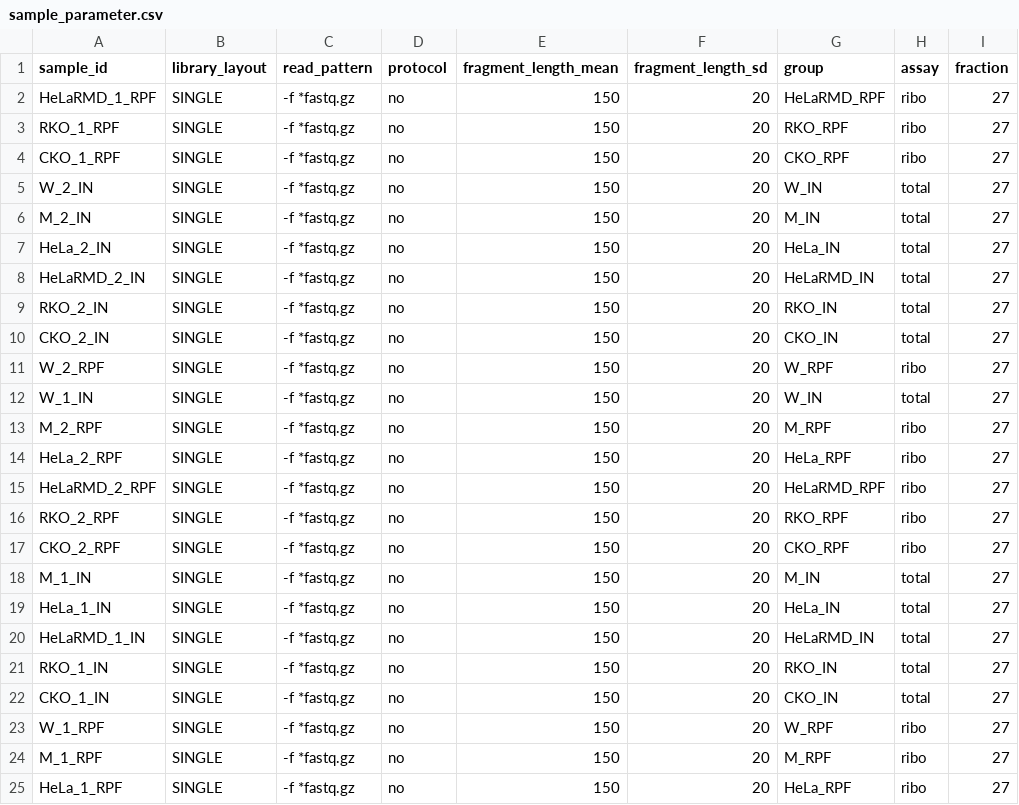
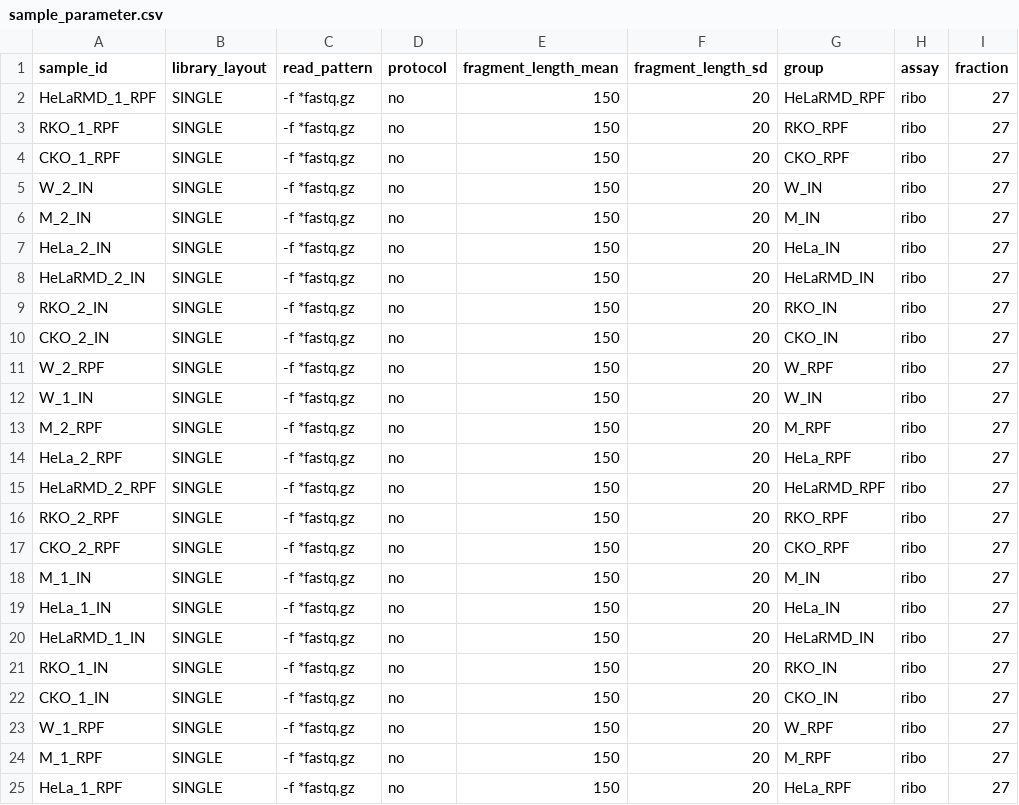
Before and after one commit to slebedeva/Riboseq_Pipeline, a CSV file: src/sample_parameter.csv, drawn as a sheet.

Commit message:
change input type from total to ribo

```diff
--- a/src/sample_parameter.csv
+++ b/src/sample_parameter.csv
@@ -4,10 +4,10 @@ RKO_1_RPF,SINGLE,-f *fastq.gz,no,150,20,RKO_RPF,ribo,27
 CKO_1_RPF,SINGLE,-f *fastq.gz,no,150,20,CKO_RPF,ribo,27
-W_2_IN,SINGLE,-f *fastq.gz,no,150,20,W_IN,total,27
-M_2_IN,SINGLE,-f *fastq.gz,no,150,20,M_IN,total,27
-HeLa_2_IN,SINGLE,-f *fastq.gz,no,150,20,HeLa_IN,total,27
-HeLaRMD_2_IN,SINGLE,-f *fastq.gz,no,150,20,HeLaRMD_IN,total,27
-RKO_2_IN,SINGLE,-f *fastq.gz,no,150,20,RKO_IN,total,27
-CKO_2_IN,SINGLE,-f *fastq.gz,no,150,20,CKO_IN,total,27
+W_2_IN,SINGLE,-f *fastq.gz,no,150,20,W_IN,ribo,27
+M_2_IN,SINGLE,-f *fastq.gz,no,150,20,M_IN,ribo,27
+HeLa_2_IN,SINGLE,-f *fastq.gz,no,150,20,HeLa_IN,ribo,27
+HeLaRMD_2_IN,SINGLE,-f *fastq.gz,no,150,20,HeLaRMD_IN,ribo,27
+RKO_2_IN,SINGLE,-f *fastq.gz,no,150,20,RKO_IN,ribo,27
+CKO_2_IN,SINGLE,-f *fastq.gz,no,150,20,CKO_IN,ribo,27
 W_2_RPF,SINGLE,-f *fastq.gz,no,150,20,W_RPF,ribo,27
-W_1_IN,SINGLE,-f *fastq.gz,no,150,20,W_IN,total,27
+W_1_IN,SINGLE,-f *fastq.gz,no,150,20,W_IN,ribo,27
 M_2_RPF,SINGLE,-f *fastq.gz,no,150,20,M_RPF,ribo,27
@@ -17,7 +17,7 @@ RKO_2_RPF,SINGLE,-f *fastq.gz,no,150,20,RKO_RPF,ribo,27
 CKO_2_RPF,SINGLE,-f *fastq.gz,no,150,20,CKO_RPF,ribo,27
-M_1_IN,SINGLE,-f *fastq.gz,no,150,20,M_IN,total,27
-HeLa_1_IN,SINGLE,-f *fastq.gz,no,150,20,HeLa_IN,total,27
-HeLaRMD_1_IN,SINGLE,-f *fastq.gz,no,150,20,HeLaRMD_IN,total,27
-RKO_1_IN,SINGLE,-f *fastq.gz,no,150,20,RKO_IN,total,27
-CKO_1_IN,SINGLE,-f *fastq.gz,no,150,20,CKO_IN,total,27
+M_1_IN,SINGLE,-f *fastq.gz,no,150,20,M_IN,ribo,27
+HeLa_1_IN,SINGLE,-f *fastq.gz,no,150,20,HeLa_IN,ribo,27
+HeLaRMD_1_IN,SINGLE,-f *fastq.gz,no,150,20,HeLaRMD_IN,ribo,27
+RKO_1_IN,SINGLE,-f *fastq.gz,no,150,20,RKO_IN,ribo,27
+CKO_1_IN,SINGLE,-f *fastq.gz,no,150,20,CKO_IN,ribo,27
 W_1_RPF,SINGLE,-f *fastq.gz,no,150,20,W_RPF,ribo,27
```
